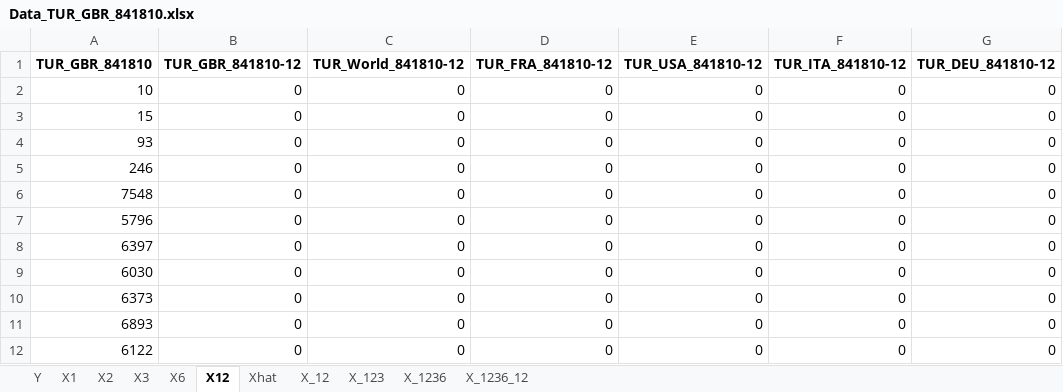
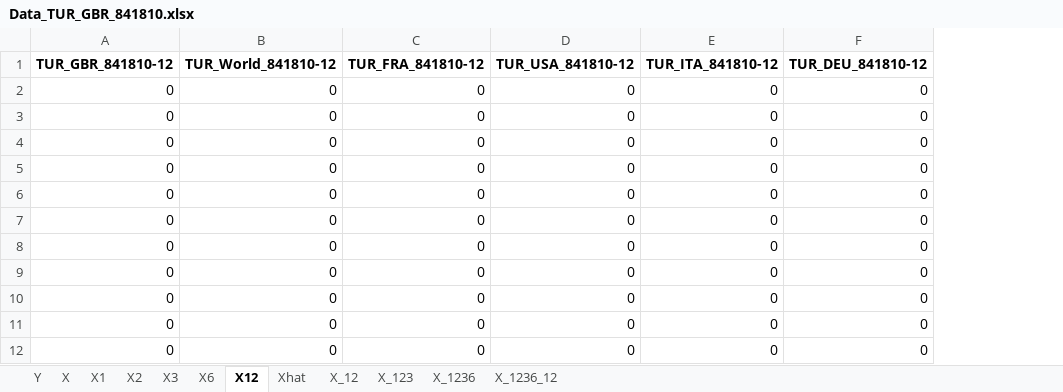
Before and after one commit to ozemre/Thesis_Project, an Excel workbook: Data_Sources_and_Preparation/Data_TUR_GBR_841810.xlsx, sheet X12, drawn as a sheet; only a part is shown; values as stored, in another font and other column widths than the file's, no borders; the diff names each change by its address in the sheet, - before the commit and + after, or states it on an @@ line.

```diff
--- a/Data_Sources_and_Preparation/Data_TUR_GBR_841810.xlsx (sheet X12)
+++ b/Data_Sources_and_Preparation/Data_TUR_GBR_841810.xlsx (sheet X12)
+sheet tab: X
-column A (TUR_GBR_841810), rows 2-12: 10 | 15 | 93 | 246 | 7548 | 5796 | 6397 | 6030 | 6373 | 6893 | 6122
```
Also changed, not shown: Data_Sources_and_Preparation/Economic_Uncertainty/EPU_CHN.xlsx, 35 other files.
